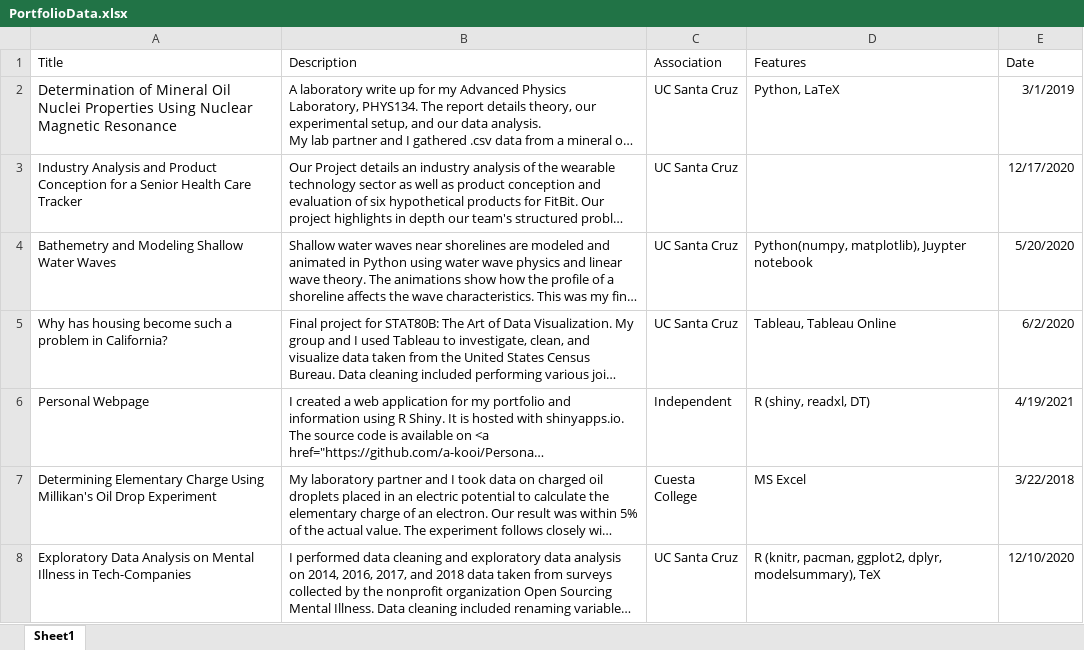
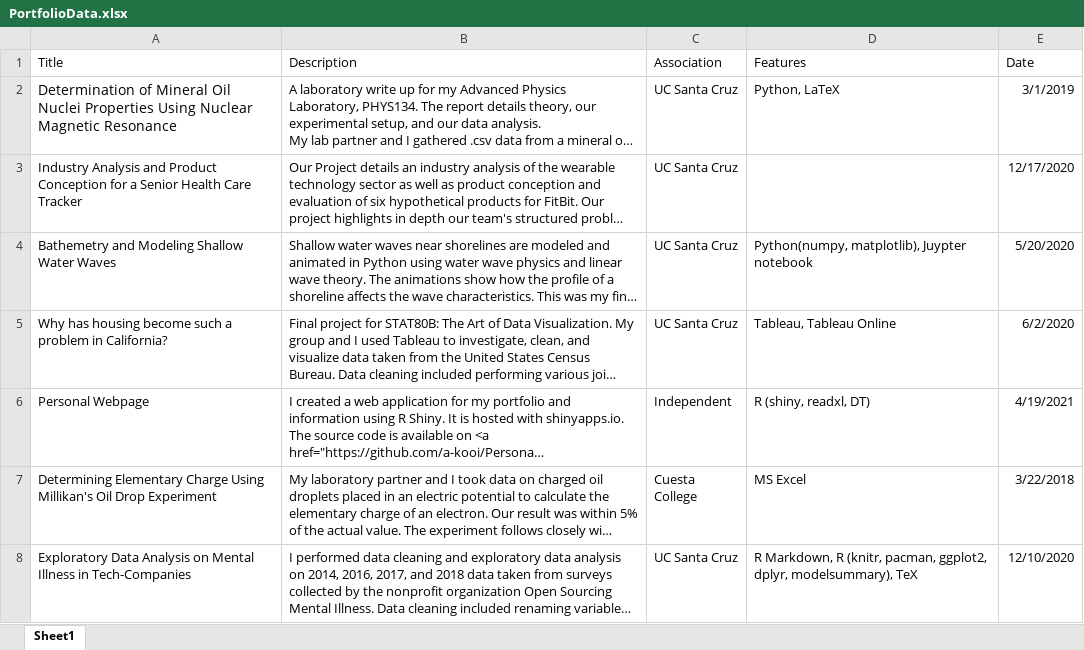
Before and after one commit to a-kooi/Personal-Webpage, an Excel workbook: Webpage/www/PortfolioData.xlsx, sheet Sheet1, drawn as a sheet; long unchanged cells end in …; values as stored, in another font and other column widths than the file's, no borders; the diff names each change by its address in the sheet, - before the commit and + after, or states it on an @@ line.

Commit message:
Header, fix date

```diff
--- a/Webpage/www/PortfolioData.xlsx (sheet Sheet1)
+++ b/Webpage/www/PortfolioData.xlsx (sheet Sheet1)
-D8 (Features): R (knitr, pacman,…
+D8 (Features): R Markdown, R (knitr, pacman,…
```
Also changed, not shown: 3 other files.
